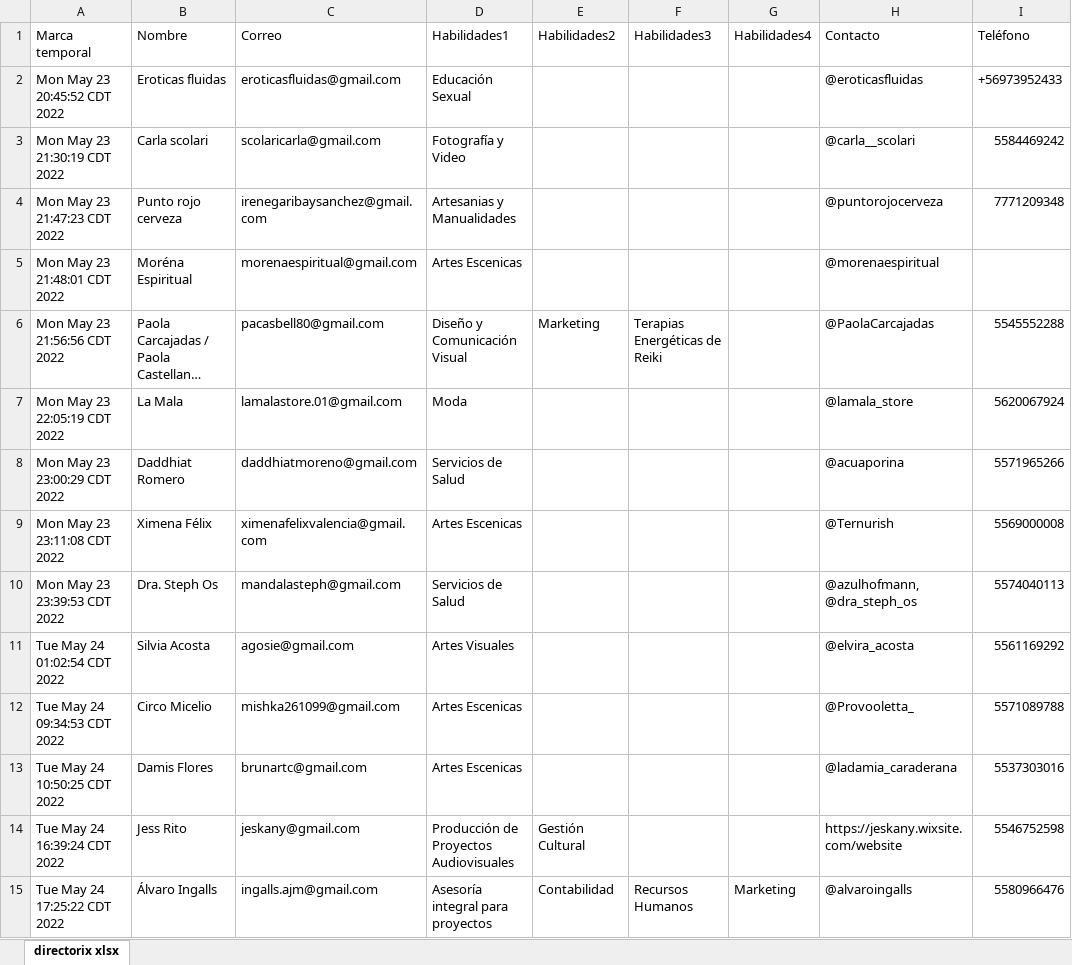
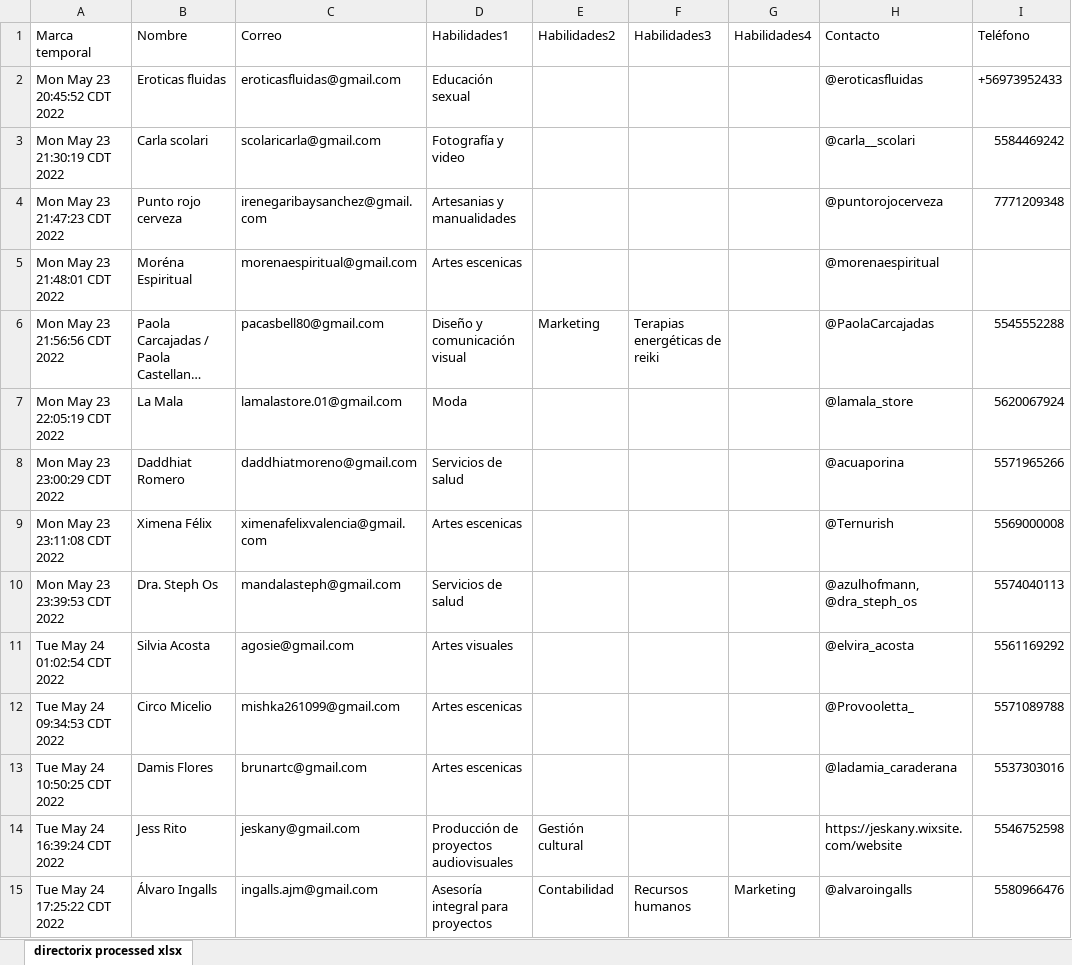
Before and after one commit to fer-aguirre/directorix-disidente, an Excel workbook: data/directorix-processed.xlsx, sheet directorix processed xlsx, drawn as a sheet; only a part is shown; long unchanged cells end in …; values as stored, in another font and other column widths than the file's, no borders; the diff covers the shown part only; the diff names each change by its address in the sheet, - before the commit and + after, or states it on an @@ line.

Commit message:
Update data

```diff
--- a/data/directorix-processed.xlsx (sheet directorix processed xlsx)
+++ b/data/directorix-processed.xlsx (sheet directorix processed xlsx)
-sheet tab: directorix xlsx
+sheet tab: directorix processed xlsx
-D2 (Habilidades1): Educación Sexual
+D2 (Habilidades1): Educación sexual
-D3 (Habilidades1): Fotografía y Video
+D3 (Habilidades1): Fotografía y video
-D4 (Habilidades1): Artesanias y Manualidades
+D4 (Habilidades1): Artesanias y manualidades
-D5 (Habilidades1): Artes Escenicas
+D5 (Habilidades1): Artes escenicas
-D6 (Habilidades1): Diseño y Comunicación Visual
+D6 (Habilidades1): Diseño y comunicación visual
-F6 (Habilidades3): Terapias Energéticas de Reiki
+F6 (Habilidades3): Terapias energéticas de reiki
-D8 (Habilidades1): Servicios de Salud
+D8 (Habilidades1): Servicios de salud
-D9 (Habilidades1): Artes Escenicas
+D9 (Habilidades1): Artes escenicas
-D10 (Habilidades1): Servicios de Salud
+D10 (Habilidades1): Servicios de salud
-D11 (Habilidades1): Artes Visuales
+D11 (Habilidades1): Artes visuales
-D12:D13 (Habilidades1): Artes Escenicas
+D12:D13 (Habilidades1): Artes escenicas
-D14 (Habilidades1): Producción de Proyectos Audiovisuales
+D14 (Habilidades1): Producción de proyectos audiovisuales
-E14 (Habilidades2): Gestión Cultural
+E14 (Habilidades2): Gestión cultural
-F15 (Habilidades3): Recursos Humanos
+F15 (Habilidades3): Recursos humanos
```
Also changed, not shown: 21 edited cells elsewhere in this sheet.
